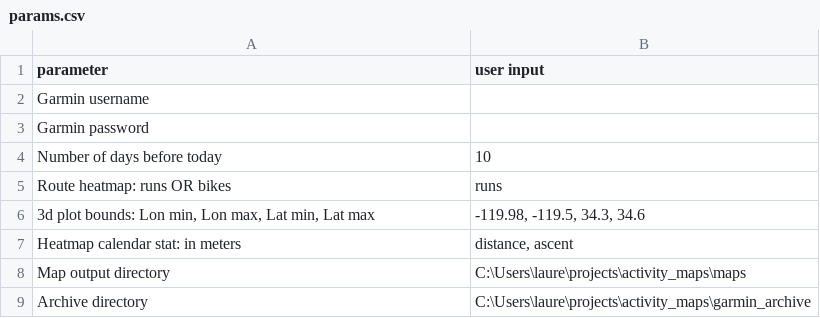
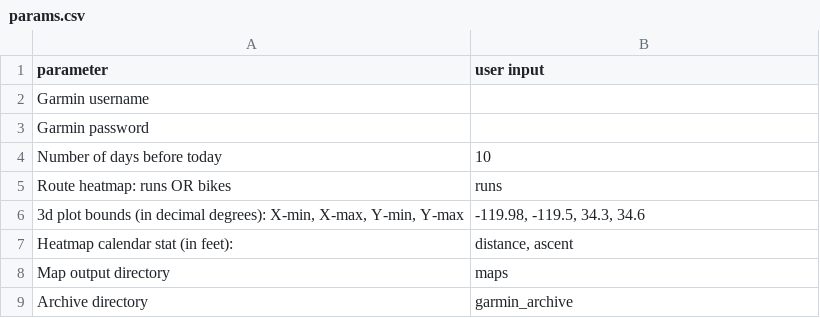
Before and after one commit to laurensharwood/activity_maps, a CSV file: params.csv, drawn as a sheet.

Commit message:
make output file path compatible with colab

```diff
--- a/params.csv
+++ b/params.csv
@@ -5,5 +5,5 @@ Number of days before today,10
 Route heatmap: runs OR bikes,runs
-"3d plot bounds: Lon min, Lon max, Lat min, Lat max","-119.98, -119.5, 34.3, 34.6"
-Heatmap calendar stat: in meters,"distance, ascent"
-Map output directory,C:\Users\laure\projects\activity_maps\maps
-Archive directory,C:\Users\laure\projects\activity_maps\garmin_archive
+"3d plot bounds (in decimal degrees): X-min, X-max, Y-min, Y-max","-119.98, -119.5, 34.3, 34.6"
+Heatmap calendar stat (in feet):,"distance, ascent"
+Map output directory,maps
+Archive directory,garmin_archive
```
